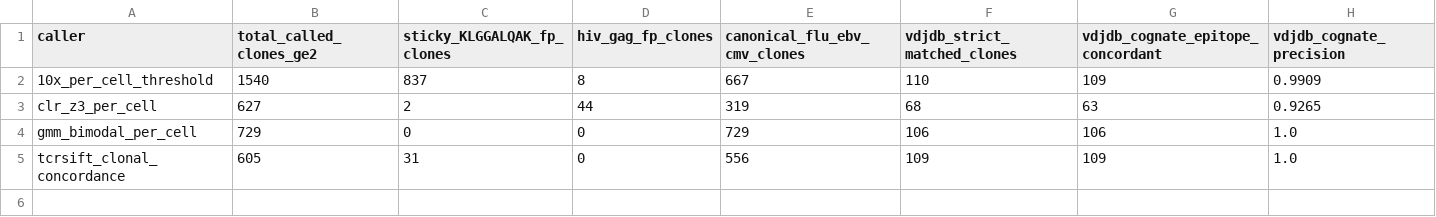
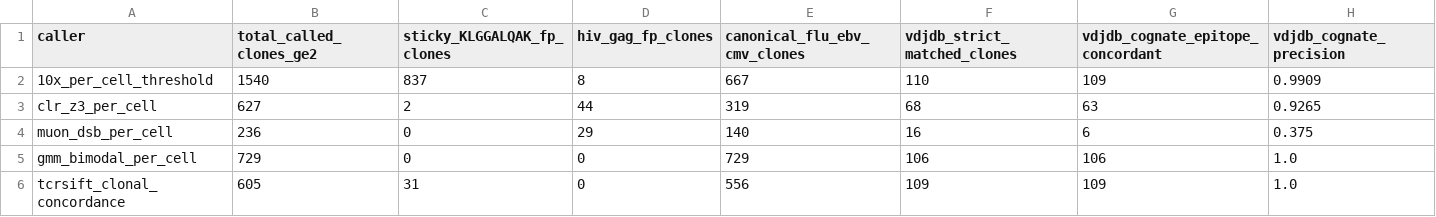
Before and after one commit to pirl-unc/tcrsift, a CSV file: benchmarks/head_to_head/results/h2h_multimer_callers.csv, drawn as a sheet.

```diff
--- a/benchmarks/head_to_head/results/h2h_multimer_callers.csv
+++ b/benchmarks/head_to_head/results/h2h_multimer_callers.csv
@@ -3,2 +3,3 @@ caller,total_called_clones_ge2,sticky_KLGGALQAK_fp_clones,hiv_gag_fp_clones,cano
 clr_z3_per_cell,627,2,44,319,68,63,0.9265
+muon_dsb_per_cell,236,0,29,140,16,6,0.375
 gmm_bimodal_per_cell,729,0,0,729,106,106,1.0
```
Also changed, not shown: benchmarks/head_to_head/results/h2h_assembly_vs_stitchr.csv, benchmarks/head_to_head/results/h2h_pgen_vs_olga.csv, 20 other files.
